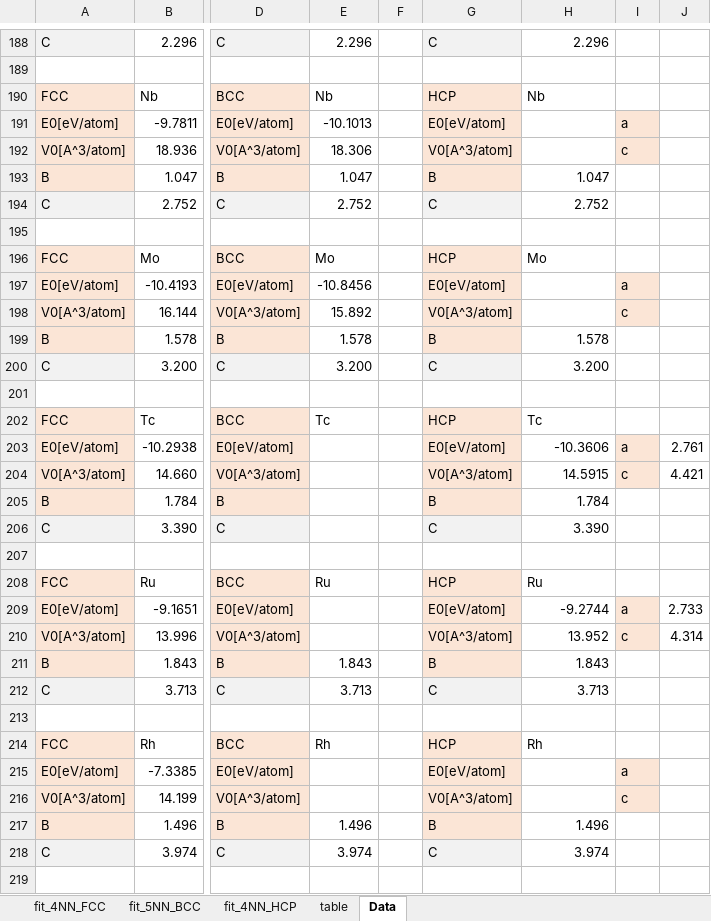
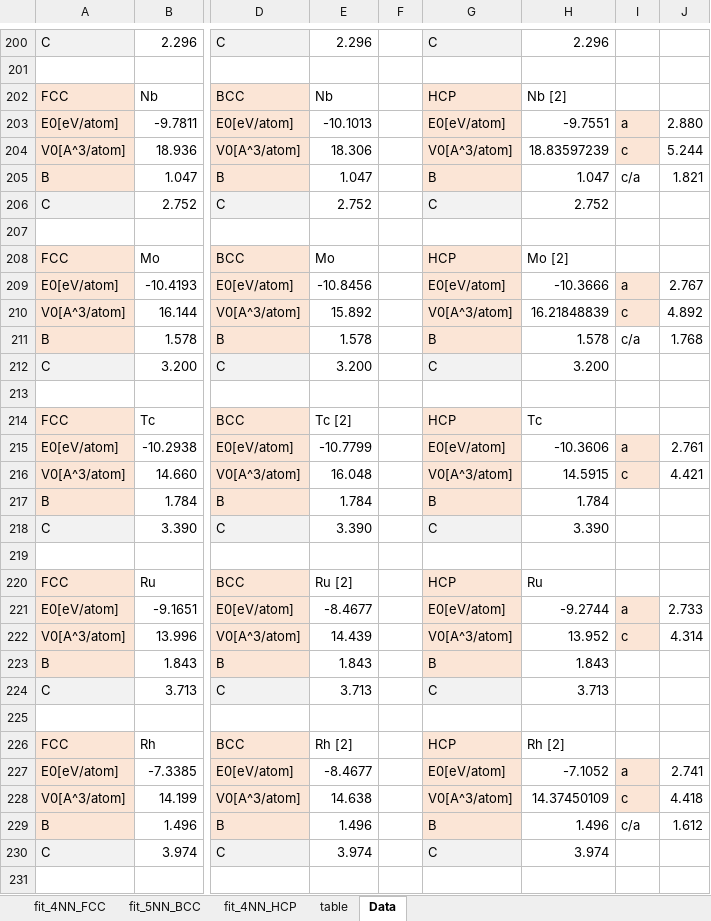
Before and after one commit to by-student-2017/lammps_education_metal_win, an Excel workbook: potentials/smatb/Rose_function_fit-Rcs-near5A-TB-SMA.xlsx, sheet Data, drawn as a sheet; only a part is shown, gaps mark what is left out; values as stored, in another font and other column widths than the file's, no borders; addresses are those after the commit; the diff covers the shown part only; the diff names each change by its address in the sheet, - before the commit and + after, or states it on an @@ line.

```diff
--- a/potentials/smatb/Rose_function_fit-Rcs-near5A-TB-SMA.xlsx (sheet Data)
+++ b/potentials/smatb/Rose_function_fit-Rcs-near5A-TB-SMA.xlsx (sheet Data)
-H202: Nb
+H202: Nb [2]
-H203: (empty)
+H203: -9.7551
-J203: (empty)
+J203: 2.880
-H204: (empty)
+H204: 18.83597239
-J204: (empty)
+J204: 5.244
-I205: (empty)
+I205: c/a
-J205: (empty)
+J205: 1.821
-H208: Mo
+H208: Mo [2]
-H209: (empty)
+H209: -10.3666
-J209: (empty)
+J209: 2.767
-H210: (empty)
+H210: 16.21848839
-J210: (empty)
+J210: 4.892
-I211: (empty)
+I211: c/a
-J211: (empty)
+J211: 1.768
-E214: Tc
+E214: Tc [2]
-E215: (empty)
+E215: -10.7799
-E216: (empty)
+E216: 16.048
-E217: (empty)
+E217: 1.784
-E218: (empty)
+E218: 3.390
-E220: Ru
+E220: Ru [2]
-E221: (empty)
+E221: -8.4677
-E222: (empty)
+E222: 14.439
-E226: Rh
+E226: Rh [2]
-H226: Rh
+H226: Rh [2]
-E227: (empty)
+E227: -8.4677
-H227: (empty)
+H227: -7.1052
-J227: (empty)
+J227: 2.741
-E228: (empty)
+E228: 14.638
-H228: (empty)
+H228: 14.37450109
-J228: (empty)
+J228: 4.418
-I229: (empty)
+I229: c/a
-J229: (empty)
+J229: 1.612
```
Also changed, not shown: 18 added rows, 263 edited cells and cell formats elsewhere in this sheet.
